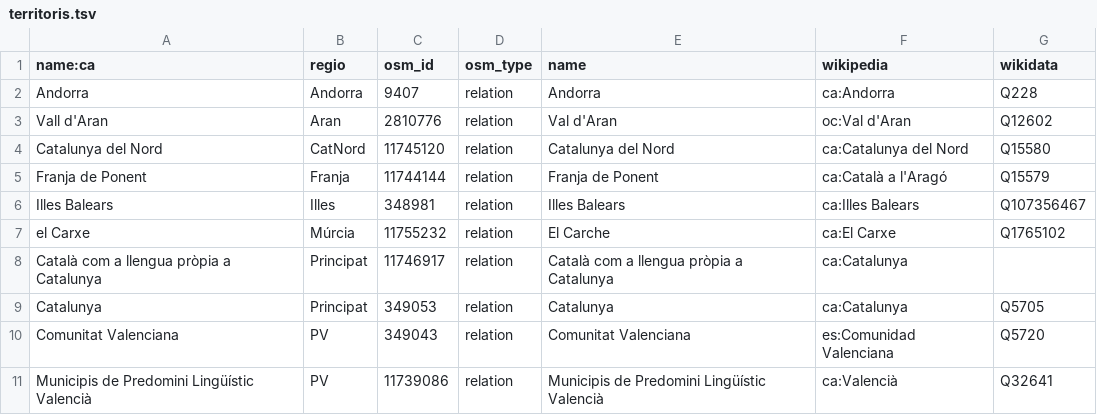
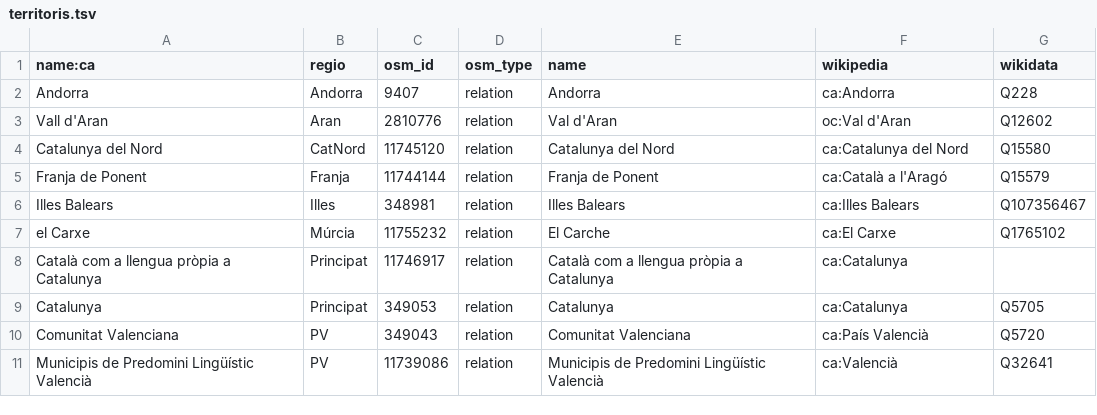
Before and after one commit to OSM-Catalan/monitorOSM, a TSV file: data-raw/territoris.tsv, drawn as a sheet.

```diff
--- a/data-raw/territoris.tsv
+++ b/data-raw/territoris.tsv
@@ -9,3 +9,3 @@
 "Catalunya"	"Principat"	"349053"	"relation"	"Catalunya"	"ca:Catalunya"	"Q5705"
-"Comunitat Valenciana"	"PV"	"349043"	"relation"	"Comunitat Valenciana"	"es:Comunidad Valenciana"	"Q5720"
+"Comunitat Valenciana"	"PV"	"349043"	"relation"	"Comunitat Valenciana"	"ca:País Valencià"	"Q5720"
 "Municipis de Predomini Lingüístic Valencià"	"PV"	"11739086"	"relation"	"Municipis de Predomini Lingüístic Valencià"	"ca:Valencià"	"Q32641"
```
Also changed, not shown: data-raw/municipis.tsv, 5 other files.
